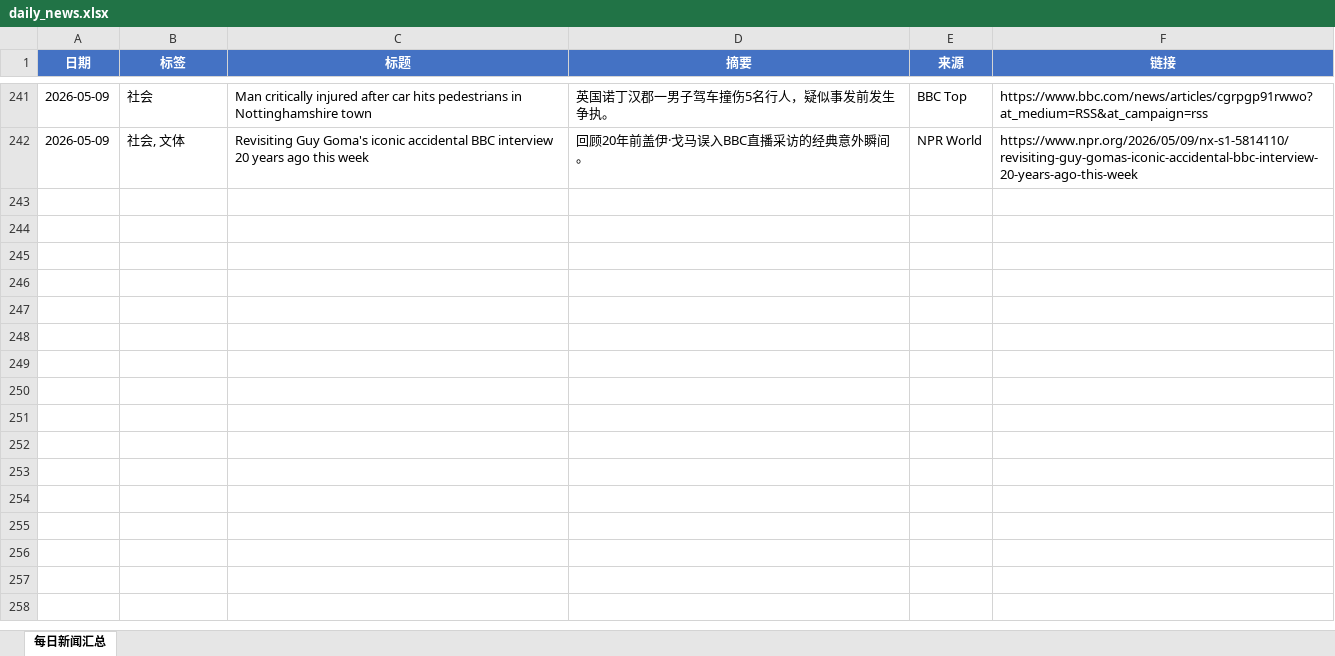
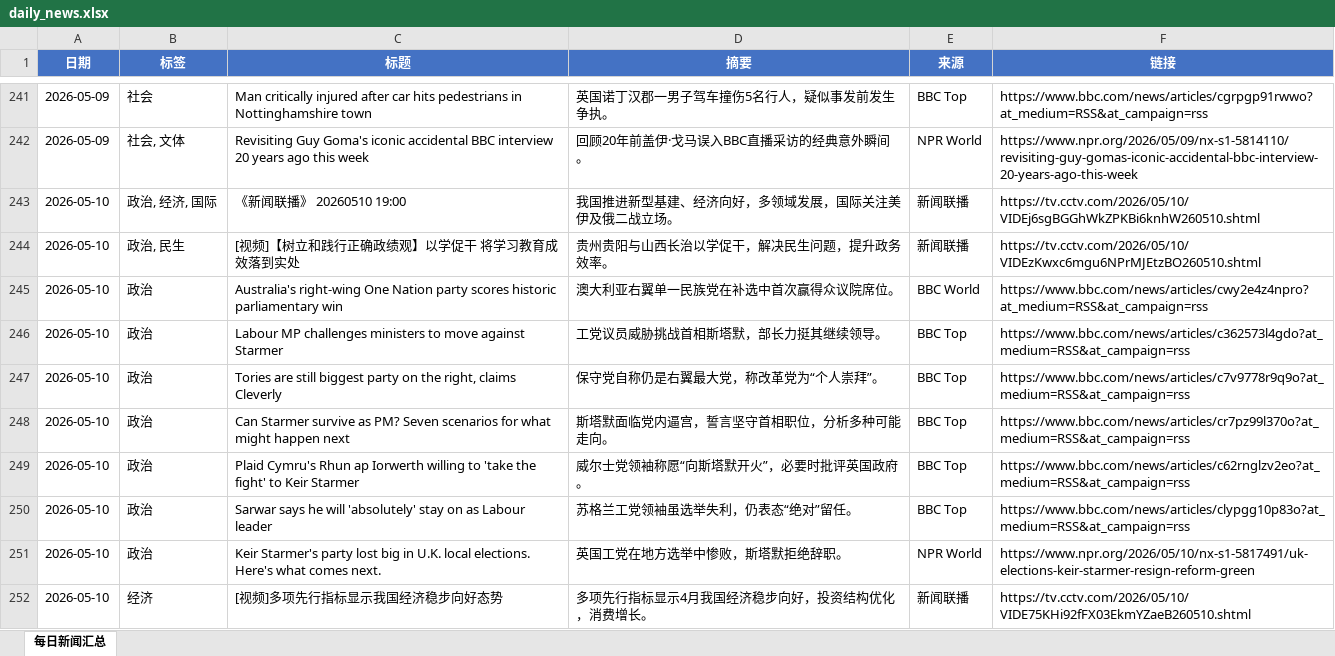
Before and after one commit to iorangejuice12138-lgtm/daily-news, an Excel workbook: data/daily_news.xlsx, sheet 每日新闻汇总, drawn as a sheet; only a part is shown, gaps mark what is left out; values as stored, in another font and other column widths than the file's, no borders; the diff covers the shown part only; the diff names each change by its address in the sheet, - before the commit and + after, or states it on an @@ line.

```diff
--- a/data/daily_news.xlsx (sheet 每日新闻汇总)
+++ b/data/daily_news.xlsx (sheet 每日新闻汇总)
+row 243: 2026-05-10 | 政治, 经济, 国际 | 《新闻联播》 20260510 19:00 | 我国推进新型基建、经济向好，多领域发展，国际关注美伊及俄二战立场。 | 新闻联播 | https://tv.cctv.com/2026/05/10/VIDEj6sgBGGhWkZPKBi6knhW260510.shtml
+row 244: 2026-05-10 | 政治, 民生 | [视频]【树立和践行正确政绩观】以学促干 将学习教育成效落到实处 | 贵州贵阳与山西长治以学促干，解决民生问题，提升政务效率。 | 新闻联播 | https://tv.cctv.com/2026/05/10/VIDEzKwxc6mgu6NPrMJEtzBO260510.shtml
+row 245: 2026-05-10 | 政治 | Australia's right-wing One Nation party scores historic parliamentary win | 澳大利亚右翼单一民族党在补选中首次赢得众议院席位。 | BBC World | https://www.bbc.com/news/articles/cwy2e4z4npro?at_medium=RSS&at_campaign=rss
+row 246: 2026-05-10 | 政治 | Labour MP challenges ministers to move against Starmer | 工党议员威胁挑战首相斯塔默，部长力挺其继续领导。 | BBC Top | https://www.bbc.com/news/articles/c362573l4gdo?at_medium=RSS&at_campaign=rss
+row 247: 2026-05-10 | 政治 | Tories are still biggest party on the right, claims Cleverly | 保守党自称仍是右翼最大党，称改革党为“个人崇拜”。 | BBC Top | https://www.bbc.com/news/articles/c7v9778r9q9o?at_medium=RSS&at_campaign=rss
+row 248: 2026-05-10 | 政治 | Can Starmer survive as PM? Seven scenarios for what might happen next | 斯塔默面临党内逼宫，誓言坚守首相职位，分析多种可能走向。 | BBC Top | https://www.bbc.com/news/articles/cr7pz99l370o?at_medium=RSS&at_campaign=rss
+row 249: 2026-05-10 | 政治 | Plaid Cymru's Rhun ap Iorwerth willing to 'take the fight' to Keir Starmer | 威尔士党领袖称愿“向斯塔默开火”，必要时批评英国政府。 | BBC Top | https://www.bbc.com/news/articles/c62rnglzv2eo?at_medium=RSS&at_campaign=rss
+row 250: 2026-05-10 | 政治 | Sarwar says he will 'absolutely' stay on as Labour leader | 苏格兰工党领袖虽选举失利，仍表态“绝对”留任。 | BBC Top | https://www.bbc.com/news/articles/clypgg10p83o?at_medium=RSS&at_campaign=rss
+row 251: 2026-05-10 | 政治 | Keir Starmer's party lost big in U.K. local elections. Here's what comes next. | 英国工党在地方选举中惨败，斯塔默拒绝辞职。 | NPR World | https://www.npr.org/2026/05/10/nx-s1-5817491/uk-elections-keir-starmer-resign-reform-green
+row 252: 2026-05-10 | 经济 | [视频]多项先行指标显示我国经济稳步向好态势 | 多项先行指标显示4月我国经济稳步向好，投资结构优化，消费增长。 | 新闻联播 | https://tv.cctv.com/2026/05/10/VIDE75KHi92fFX03EkmYZaeB260510.shtml
```
Also changed, not shown: 25 added rows elsewhere in this sheet, 1 other file.
